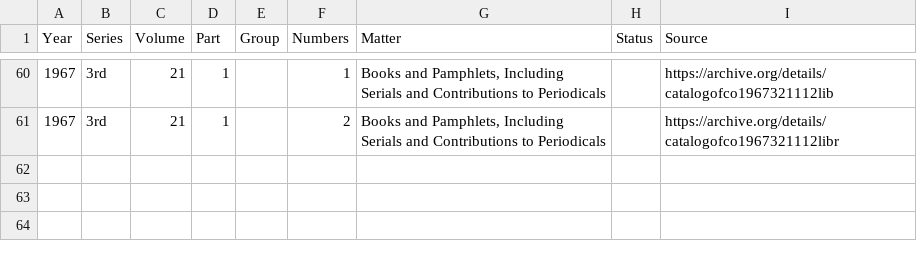
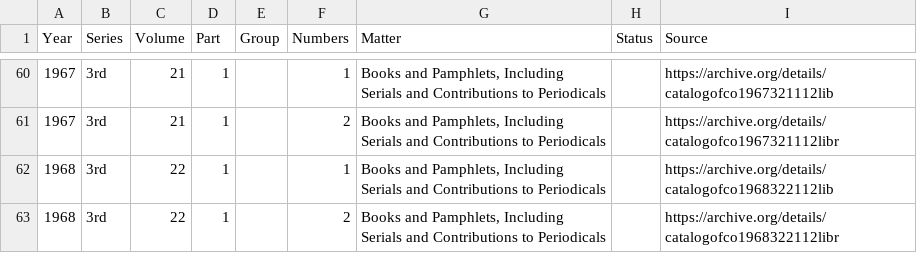
Before and after one commit to NYPL/catalog_of_copyright_entries_project, a TSV file: xml/TOC.tsv, drawn as a sheet; only a part is shown, gaps mark what is left out; the diff names each change by its address in the sheet, - before the commit and + after, or states it on an @@ line.

```diff
--- a/xml/TOC.tsv
+++ b/xml/TOC.tsv
+row 62: 1968 | 3rd | 22 | 1 |  | 1 | Books and Pamphlets, Including Serials and Contributions to Periodicals |  | https://archive.org/details/catalogofco1968322112lib
+row 63: 1968 | 3rd | 22 | 1 |  | 2 | Books and Pamphlets, Including Serials and Contributions to Periodicals |  | https://archive.org/details/catalogofco1968322112libr
```
Also changed, not shown: 1 other file.
